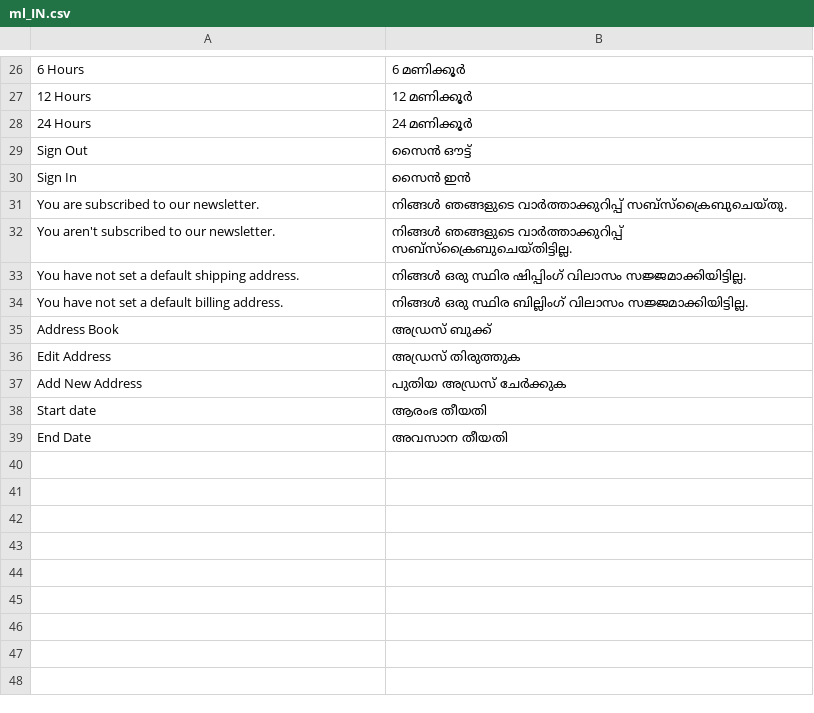
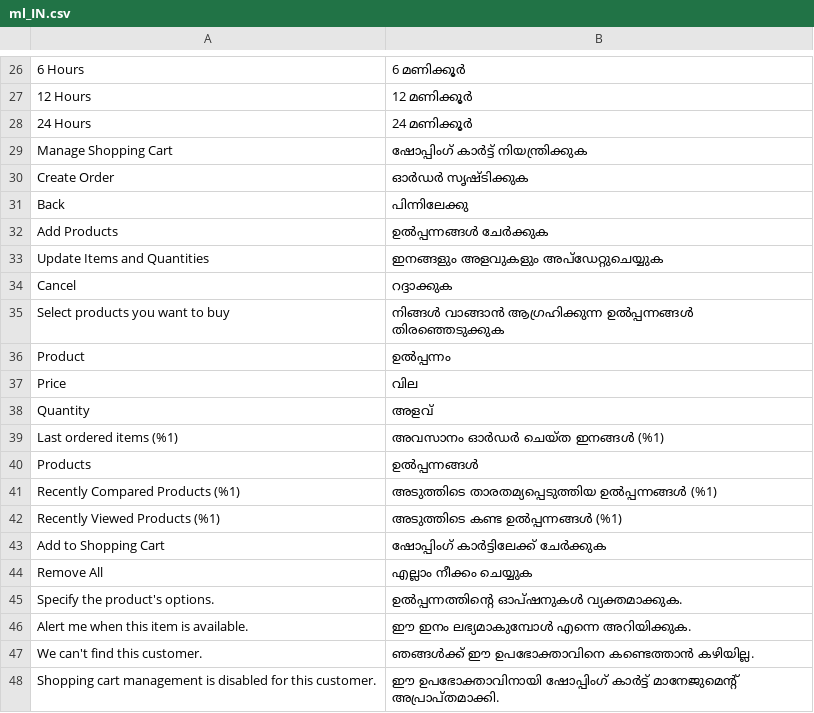
Before and after one commit to magento-l10n/language-ml_IN, a CSV file: ml_IN.csv, drawn as a sheet; only a part is shown, gaps mark what is left out; the shorter side is filled out with more unchanged rows; the diff covers the shown part only; the diff names each change by its address in the sheet, - before the commit and + after, or states it on an @@ line.

Commit message:
Updating translations from Crowdin.

```diff
--- a/ml_IN.csv
+++ b/ml_IN.csv
+row 29: Manage Shopping Cart | ഷോപ്പിംഗ് കാർട്ട് നിയന്ത്രിക്കുക
+row 30: Create Order | ഓർഡർ സൃഷ്ടിക്കുക
+row 31: Back | പിന്നിലേക്കു
+row 32: Add Products | ഉൽപ്പന്നങ്ങൾ ചേർക്കുക
+row 33: Update Items and Quantities | ഇനങ്ങളും അളവുകളും അപ്‌ഡേറ്റുചെയ്യുക
+row 34: Cancel | റദ്ദാക്കുക
+row 35: Select products you want to buy | നിങ്ങൾ വാങ്ങാൻ ആഗ്രഹിക്കുന്ന ഉൽപ്പന്നങ്ങൾ തിരഞ്ഞെടുക്കുക
+row 36: Product | ഉൽപ്പന്നം
+row 37: Price | വില
+row 38: Quantity | അളവ്
+row 39: Last ordered items (%1) | അവസാനം ഓർ‌ഡർ‌ ചെയ്‌ത ഇനങ്ങൾ‌ (%1)
+row 40: Products | ഉൽപ്പന്നങ്ങൾ
+row 41: Recently Compared Products (%1) | അടുത്തിടെ താരതമ്യപ്പെടുത്തിയ ഉൽപ്പന്നങ്ങൾ (%1)
+row 42: Recently Viewed Products (%1) | അടുത്തിടെ കണ്ട ഉൽപ്പന്നങ്ങൾ (%1)
+row 43: Add to Shopping Cart | ഷോപ്പിംഗ് കാർട്ടിലേക്ക് ചേർക്കുക
+row 44: Remove All | എല്ലാം നീക്കം ചെയ്യുക
+row 45: Specify the product's options. | ഉൽപ്പന്നത്തിന്റെ ഓപ്ഷനുകൾ വ്യക്തമാക്കുക.
+row 46: Alert me when this item is available. | ഈ ഇനം ലഭ്യമാകുമ്പോൾ എന്നെ അറിയിക്കുക.
+row 47: We can't find this customer. | ഞങ്ങൾക്ക് ഈ ഉപഭോക്താവിനെ കണ്ടെത്താൻ കഴിയില്ല.
+row 48: Shopping cart management is disabled for this customer. | ഈ ഉപഭോക്താവിനായി ഷോപ്പിംഗ് കാർട്ട് മാനേജുമെന്റ് അപ്രാപ്തമാക്കി.
```
Also changed, not shown: 23 added rows elsewhere in this file, 1 other file.
